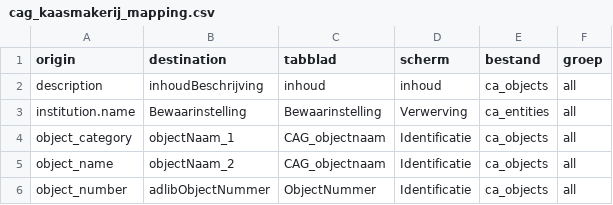
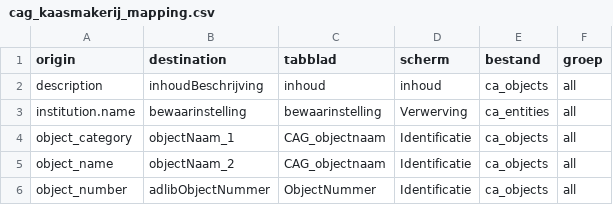
Before and after one commit to libis/cag_tools, a CSV file: mapping/cag_kaasmakerij_mapping.csv, drawn as a sheet.

```diff
--- a/mapping/cag_kaasmakerij_mapping.csv
+++ b/mapping/cag_kaasmakerij_mapping.csv
@@ -2,3 +2,3 @@ origin;destination;tabblad;scherm;bestand;groep
 description;inhoudBeschrijving;inhoud;inhoud;ca_objects;all
-institution.name;Bewaarinstelling;Bewaarinstelling;Verwerving;ca_entities;all
+institution.name;bewaarinstelling;bewaarinstelling;Verwerving;ca_entities;all
 object_category;objectNaam_1;CAG_objectnaam;Identificatie;ca_objects;all
```
Also changed, not shown: mapping/cag_lists_mapping.csv, mapping/cag_objecten_relaties_mapping.csv, 31 other files.
